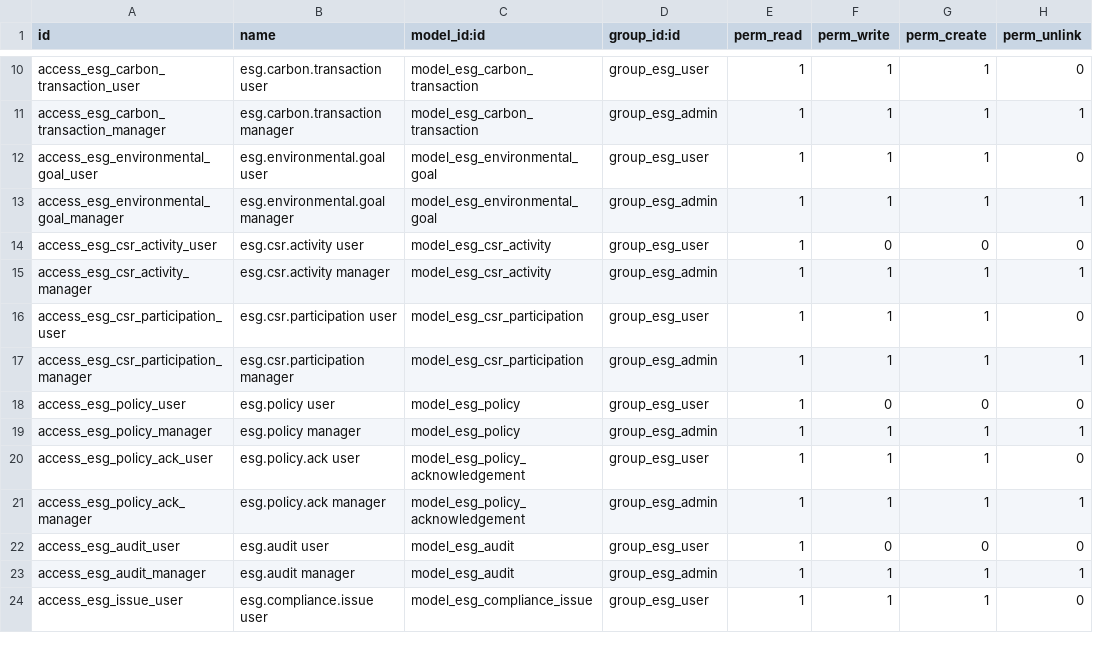
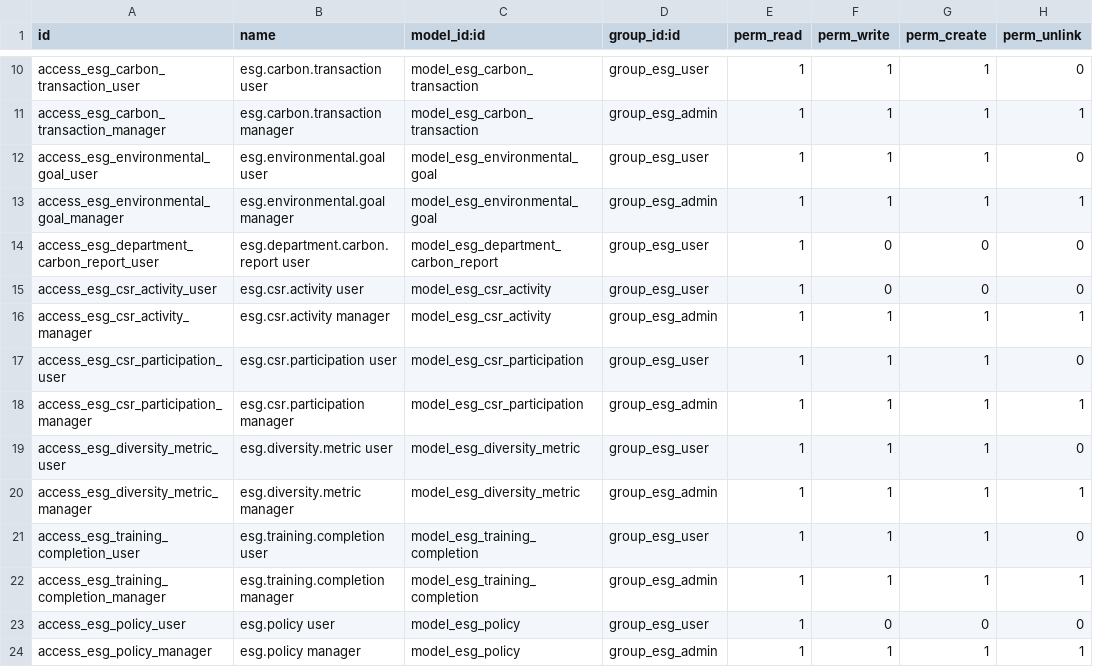
Before and after one commit to amartya1523/ECOSHPHERE, a CSV file: backend/eco_sphere_esg/security/ir.model.access.csv, drawn as a sheet; only a part is shown, gaps mark what is left out; the shorter side is filled out with more unchanged rows.

```diff
--- a/backend/eco_sphere_esg/security/ir.model.access.csv
+++ b/backend/eco_sphere_esg/security/ir.model.access.csv
@@ -13,2 +13,3 @@ access_esg_environmental_goal_user,esg.environmental.goal user,model_esg_environ
 access_esg_environmental_goal_manager,esg.environmental.goal manager,model_esg_environmental_goal,group_esg_admin,1,1,1,1
+access_esg_department_carbon_report_user,esg.department.carbon.report user,model_esg_department_carbon_report,group_esg_user,1,0,0,0
 access_esg_csr_activity_user,esg.csr.activity user,model_esg_csr_activity,group_esg_user,1,0,0,0
@@ -17,2 +18,6 @@ access_esg_csr_participation_user,esg.csr.participation user,model_esg_csr_parti
 access_esg_csr_participation_manager,esg.csr.participation manager,model_esg_csr_participation,group_esg_admin,1,1,1,1
+access_esg_diversity_metric_user,esg.diversity.metric user,model_esg_diversity_metric,group_esg_user,1,1,1,0
+access_esg_diversity_metric_manager,esg.diversity.metric manager,model_esg_diversity_metric,group_esg_admin,1,1,1,1
+access_esg_training_completion_user,esg.training.completion user,model_esg_training_completion,group_esg_user,1,1,1,0
+access_esg_training_completion_manager,esg.training.completion manager,model_esg_training_completion,group_esg_admin,1,1,1,1
 access_esg_policy_user,esg.policy user,model_esg_policy,group_esg_user,1,0,0,0
```
Also changed, not shown: 28 other files.
